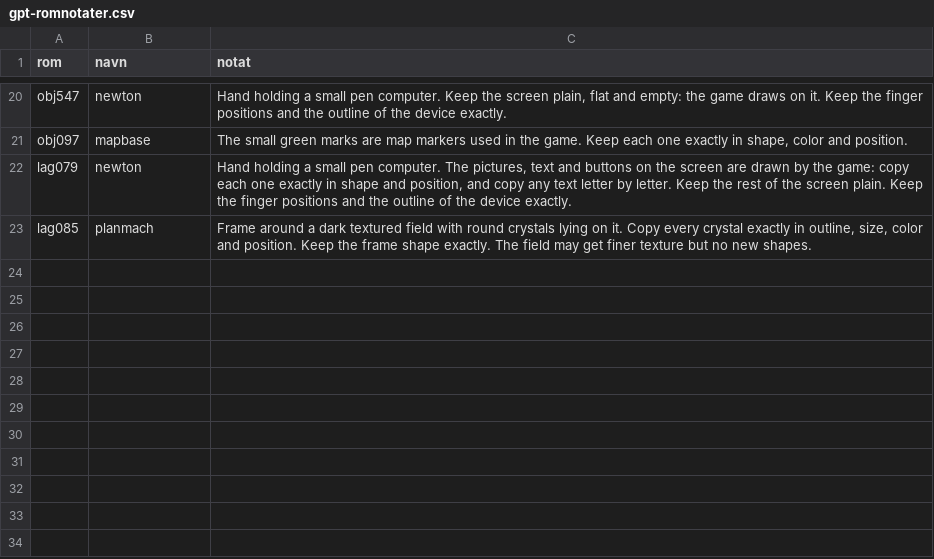
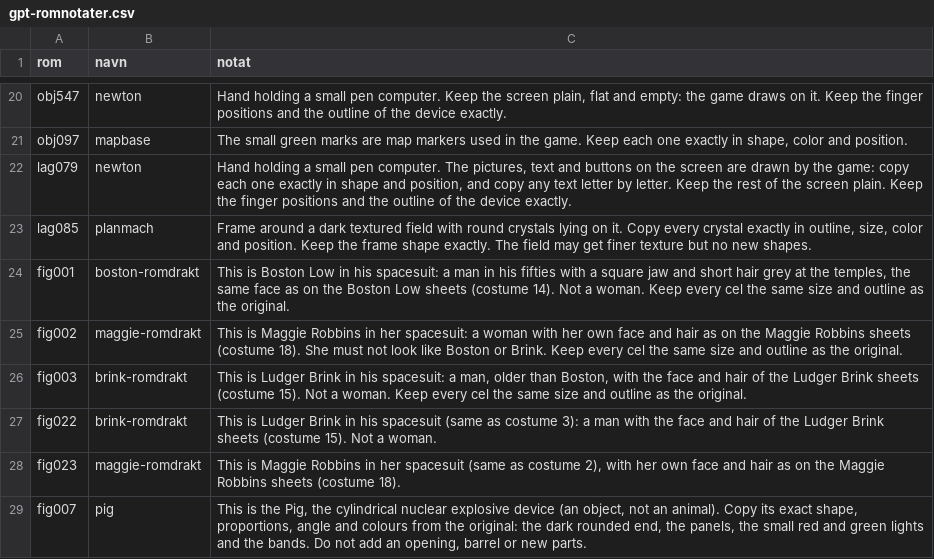
Before and after one commit to Tombonator3000/Dig-HD-Remake, a CSV file: docs/gpt-romnotater.csv, drawn as a sheet; only a part is shown, gaps mark what is left out.

```diff
--- a/docs/gpt-romnotater.csv
+++ b/docs/gpt-romnotater.csv
@@ -23 +23,7 @@ lag079,newton,"Hand holding a small pen computer. The pictures, text and buttons
 lag085,planmach,"Frame around a dark textured field with round crystals lying on it. Copy every crystal exactly in outline, size, color and position. Keep the frame shape exactly. The field may get finer texture but no new shapes."
+fig001,boston-romdrakt,"This is Boston Low in his spacesuit: a man in his fifties with a square jaw and short hair grey at the temples, the same face as on the Boston Low sheets (costume 14). Not a woman. Keep every cel the same size and outline as the original."
+fig002,maggie-romdrakt,This is Maggie Robbins in her spacesuit: a woman with her own face and hair as on the Maggie Robbins sheets (costume 18). She must not look like Boston or Brink. Keep every cel the same size and outline as the original.
+fig003,brink-romdrakt,"This is Ludger Brink in his spacesuit: a man, older than Boston, with the face and hair of the Ludger Brink sheets (costume 15). Not a woman. Keep every cel the same size and outline as the original."
+fig022,brink-romdrakt,This is Ludger Brink in his spacesuit (same as costume 3): a man with the face and hair of the Ludger Brink sheets (costume 15). Not a woman.
+fig023,maggie-romdrakt,"This is Maggie Robbins in her spacesuit (same as costume 2), with her own face and hair as on the Maggie Robbins sheets (costume 18)."
+fig007,pig,"This is the Pig, the cylindrical nuclear explosive device (an object, not an animal). Copy its exact shape, proportions, angle and colours from the original: the dark rounded end, the panels, the small red and green lights and the bands. Do not add an opening, barrel or new parts."
```
Also changed, not shown: docs/figurer.csv, 6 other files.
